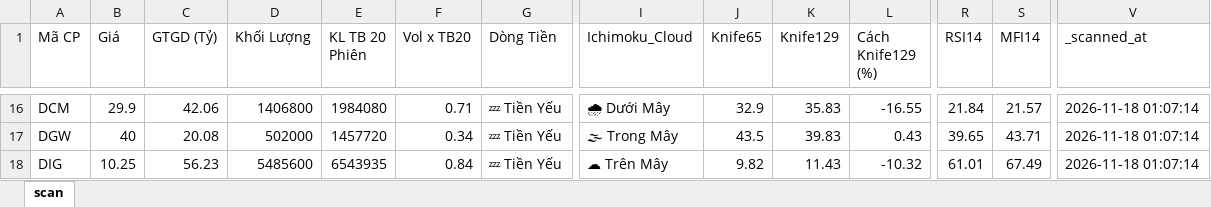
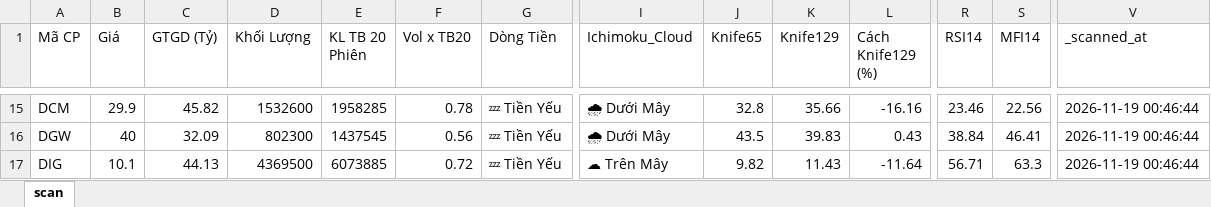
Before and after one commit to nnnhutien-cpu/Fairy-stock, an Excel workbook: screener_cache.xlsx, sheet scan, drawn as a sheet; only a part is shown, gaps mark what is left out; values as stored, in another font and other column widths than the file's, no borders; addresses are those after the commit; the diff covers the shown part only; the diff names each change by its address in the sheet, - before the commit and + after, or states it on an @@ line.

```diff
--- a/screener_cache.xlsx (sheet scan)
+++ b/screener_cache.xlsx (sheet scan)
-C15 (GTGD (Tỷ)): 42.06
+C15 (GTGD (Tỷ)): 45.82
-D15 (Khối Lượng): 1406800
+D15 (Khối Lượng): 1532600
-E15 (KL TB 20 Phiên): 1984080
+E15 (KL TB 20 Phiên): 1958285
-F15 (Vol x TB20): 0.71
+F15 (Vol x TB20): 0.78
-J15 (Knife65): 32.9
+J15 (Knife65): 32.8
-K15 (Knife129): 35.83
+K15 (Knife129): 35.66
-L15 (Cách Knife129 (%)): -16.55
+L15 (Cách Knife129 (%)): -16.16
-R15 (RSI14): 21.84
+R15 (RSI14): 23.46
-S15 (MFI14): 21.57
+S15 (MFI14): 22.56
-V15:V17 (_scanned_at): 2026-11-18 01:07:14
+V15:V17 (_scanned_at): 2026-11-19 00:46:44
-C16 (GTGD (Tỷ)): 20.08
+C16 (GTGD (Tỷ)): 32.09
-D16 (Khối Lượng): 502000
+D16 (Khối Lượng): 802300
-E16 (KL TB 20 Phiên): 1457720
+E16 (KL TB 20 Phiên): 1437545
-F16 (Vol x TB20): 0.34
+F16 (Vol x TB20): 0.56
-I16 (Ichimoku_Cloud): 🌫 Trong Mây
+I16 (Ichimoku_Cloud): 🌧 Dưới Mây
-R16 (RSI14): 39.65
+R16 (RSI14): 38.84
-S16 (MFI14): 43.71
+S16 (MFI14): 46.41
-B17 (Giá): 10.25
+B17 (Giá): 10.1
-C17 (GTGD (Tỷ)): 56.23
+C17 (GTGD (Tỷ)): 44.13
-D17 (Khối Lượng): 5485600
+D17 (Khối Lượng): 4369500
-E17 (KL TB 20 Phiên): 6543935
+E17 (KL TB 20 Phiên): 6073885
-F17 (Vol x TB20): 0.84
+F17 (Vol x TB20): 0.72
-L17 (Cách Knife129 (%)): -10.32
+L17 (Cách Knife129 (%)): -11.64
-R17 (RSI14): 61.01
+R17 (RSI14): 56.71
-S17 (MFI14): 67.49
+S17 (MFI14): 63.3
```
Also changed, not shown: 11 added rows, 7 removed rows and 807 edited cells elsewhere in this sheet.
